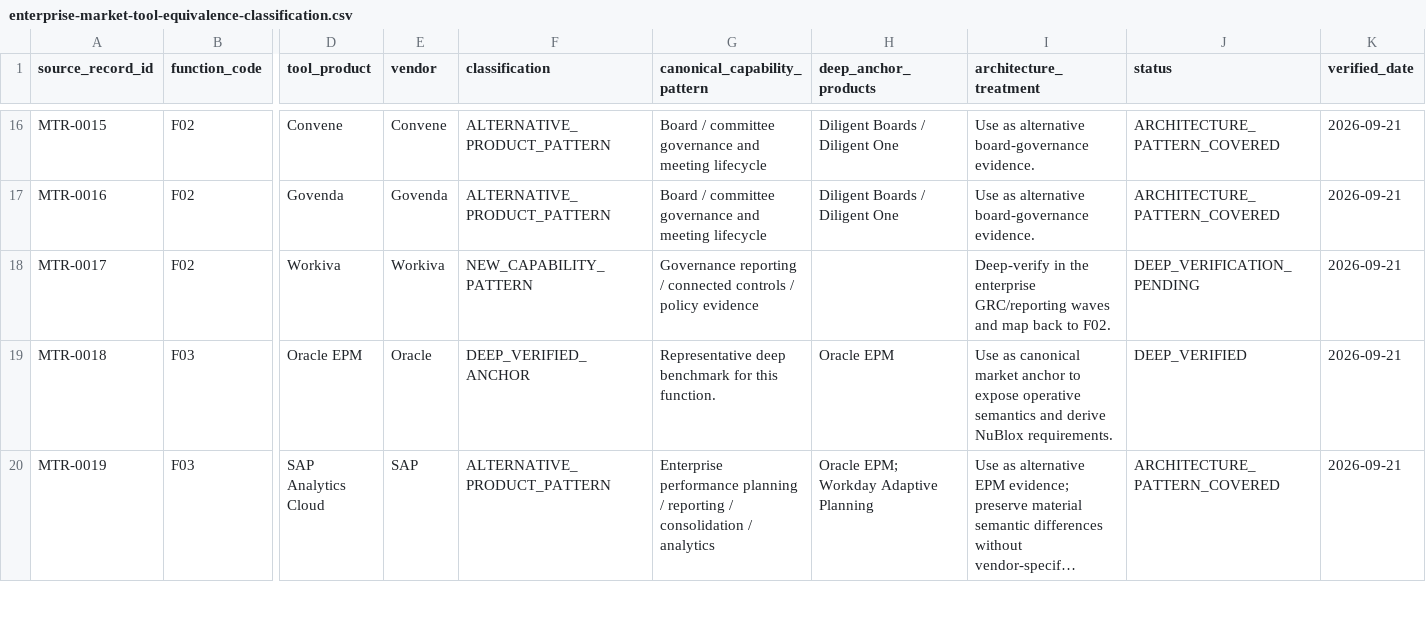
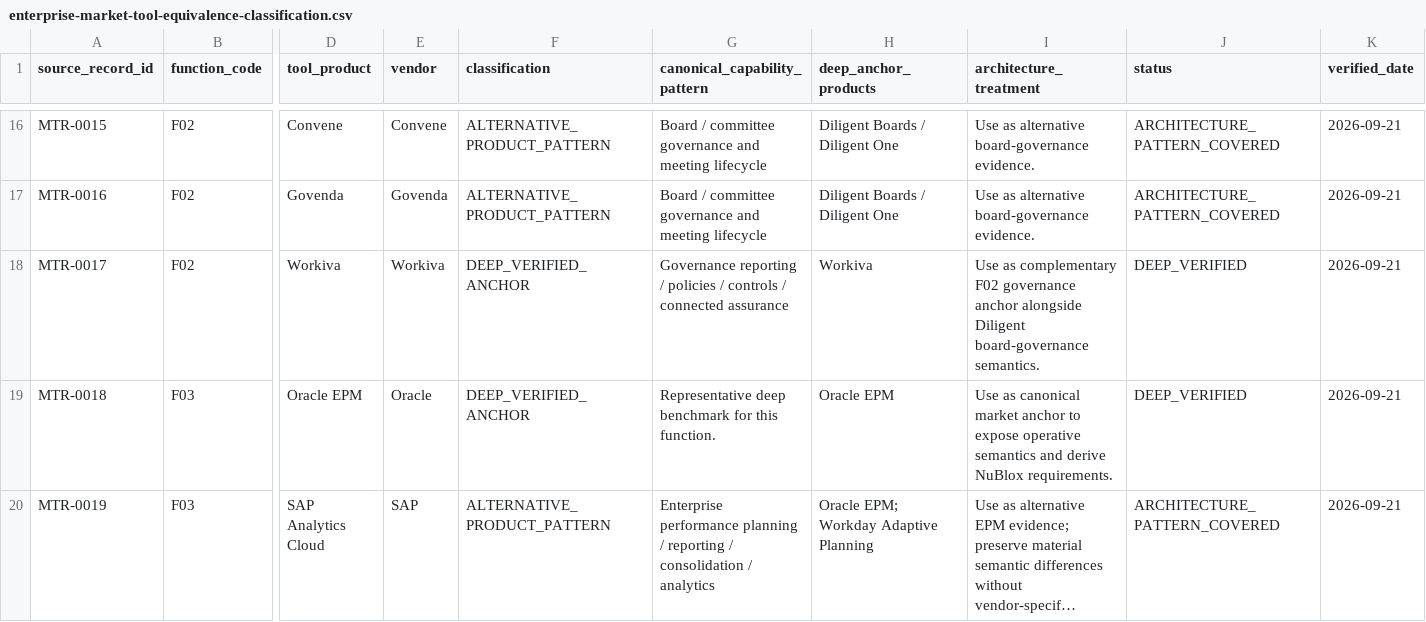
Before and after one commit to 8140spitt/NuBlox-Digital-Applications-V3, a CSV file: docs/reference/enterprise-market-tool-equivalence-classification.csv, drawn as a sheet; only a part is shown, gaps mark what is left out; long unchanged cells end in …; the diff names each change by its address in the sheet, - before the commit and + after, or states it on an @@ line.

Commit message:
docs: close F02 Workiva governance pattern

```diff
--- a/docs/reference/enterprise-market-tool-equivalence-classification.csv
+++ b/docs/reference/enterprise-market-tool-equivalence-classification.csv
-F18 (classification): NEW_CAPABILITY_PATTERN
+F18 (classification): DEEP_VERIFIED_ANCHOR
-G18 (canonical_capability_pattern): …reporting / connected controls / policy evidence
+G18 (canonical_capability_pattern): …reporting / policies / controls / connected assurance
-H18 (deep_anchor_products): (empty)
+H18 (deep_anchor_products): Workiva
-I18 (architecture_treatment): Deep-verify in the enterprise GRC/reporting waves and map back to F02.
+I18 (architecture_treatment): Use as complementary F02 governance anchor alongside Diligent board-governance semantics.
-J18 (status): DEEP_VERIFICATION_PENDING
+J18 (status): DEEP_VERIFIED
```
